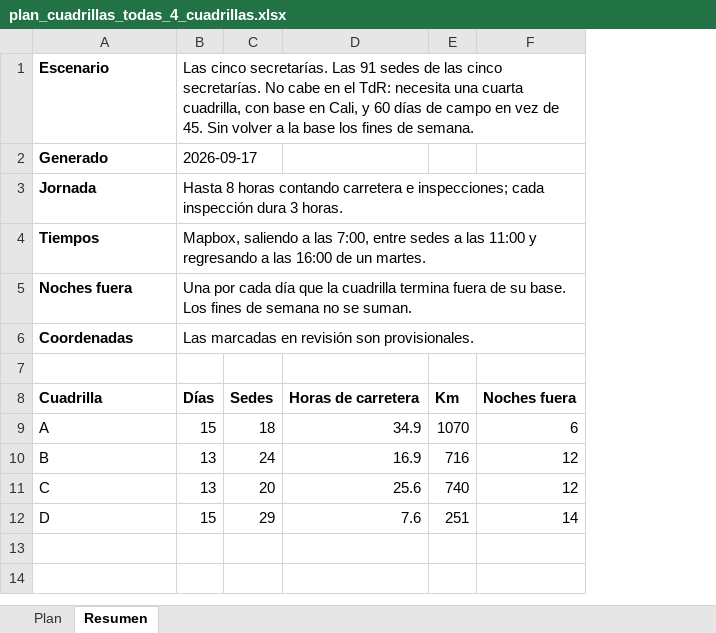
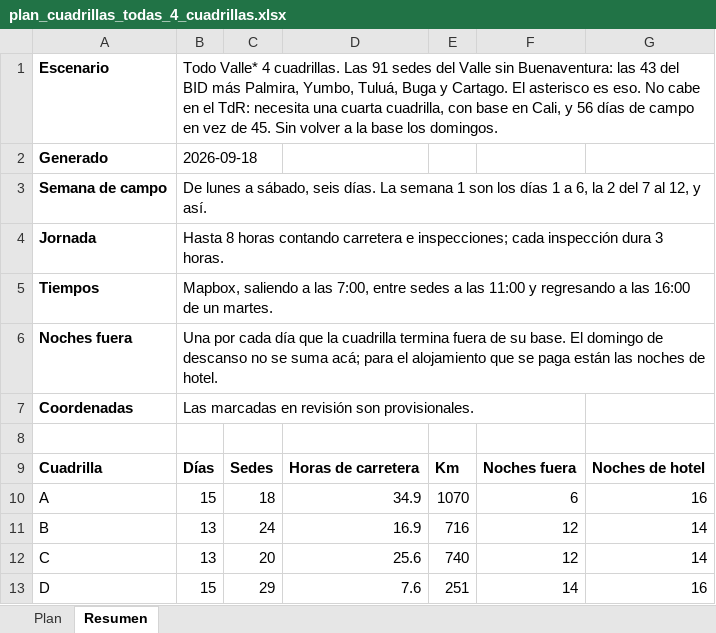
Before and after one commit to AngelaLop/visor-emergencia-escolar, an Excel workbook: public/datos/plan_cuadrillas_todas_4_cuadrillas.xlsx, sheet Resumen, drawn as a sheet; values as stored, in another font and other column widths than the file's, no borders; addresses are those after the commit; the diff names each change by its address in the sheet, - before the commit and + after, or states it on an @@ line.

Commit message:
El plan abre en el alcance elegido y la semana va de lunes a sabado
Las 91 sedes con cuatro cuadrillas es el escenario que se va a ejecutar, asi
que es el que abre la pantalla. La marca viaja en los datos (`por_defecto` del
script 84) y no la deduce el front: el alcance elegido no es el mas grande que
cabe en el TdR, asi que ninguna regla sacada del propio plan lo escogeria.

Se retira el escenario de la cuarta semana. Estaba para que la pantalla no
eligiera entre las dos formas de romper el TdR, y ya se eligio. Sigue calculado
en el repositorio de trabajo por si hay que volver a mirarlo.

La semana de campo pasa a ser de lunes a sabado, 2,5 semanas por cuadrilla. El
recorrido no cambia: son los mismos 15 dias por cuadrilla y las mismas horas.
Cambia el rotulo del dia y bajan las noches, porque el descanso del domingo
cuesta dos noches y no tres: 60 en el escenario elegido, contra 68.

El Excel del plan lleva ahora la columna de zona, urbana o rural, y el resumen
por cuadrilla muestra las noches de hotel junto a las noches fuera de base.

```diff
--- a/public/datos/plan_cuadrillas_todas_4_cuadrillas.xlsx (sheet Resumen)
+++ b/public/datos/plan_cuadrillas_todas_4_cuadrillas.xlsx (sheet Resumen)
+column G, rows 9-13: Noches de hotel | 16 | 14 | 14 | 16
-B1: Las cinco secretarías. Las 91 sedes de las cinco secretarías. No cabe en el TdR: necesita una cuarta cuadrilla, con base en Cali, y 60 días de campo en vez de 45. Sin volver a la base los fines de semana.
+B1: Todo Valle* 4 cuadrillas. Las 91 sedes del Valle sin Buenaventura: las 43 del BID más Palmira, Yumbo, Tuluá, Buga y Cartago. El asterisco es eso. No cabe en el TdR: necesita una cuarta cuadrilla, con base en Cali, y 56 días de campo en vez de 45. Sin volver a la base los domingos.
-B2: 2026-09-17
+B2: 2026-09-18
+row 3: Semana de campo | De lunes a sábado, seis días. La semana 1 son los días 1 a 6, la 2 del 7 al 12, y así.
-B6: …su base. Los fines de semana no se suman.
+B6: …su base. El domingo de descanso no se suma acá; para el alojamiento que se paga están las noches de hotel.
```
Also changed, not shown: sheet Plan, public/datos/plan_cuadrillas_bid.xlsx, public/datos/plan_cuadrillas_por_municipio.xlsx, 7 other files.
